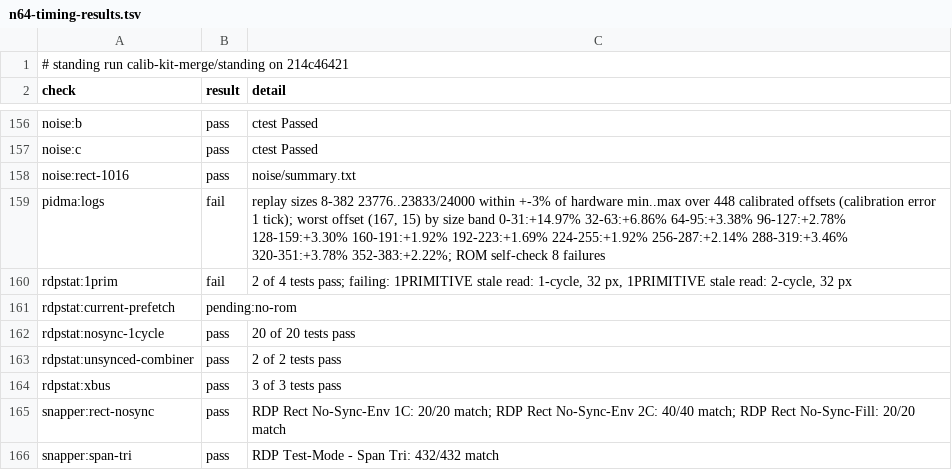
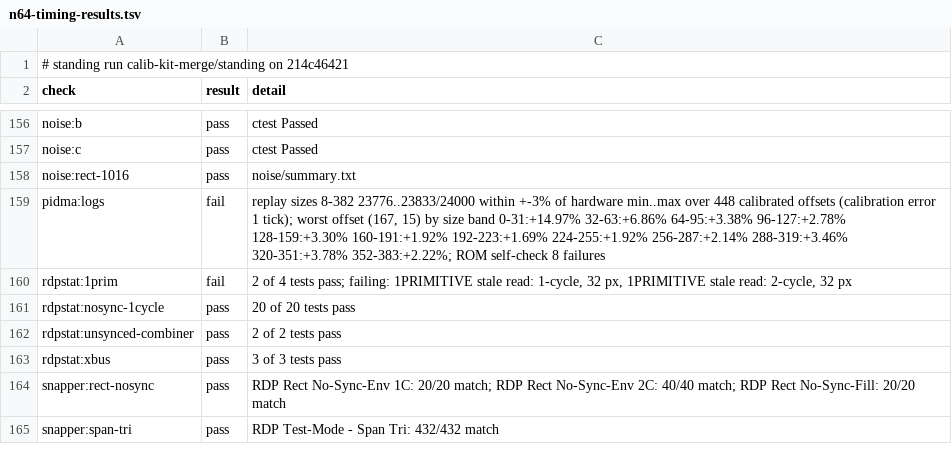
Before and after one commit to wScottSh/ares, a TSV file: docs/spec/n64-timing-results.tsv, drawn as a sheet; only a part is shown, gaps mark what is left out; the diff names each change by its address in the sheet, - before the commit and + after, or states it on an @@ line.

```diff
--- a/docs/spec/n64-timing-results.tsv
+++ b/docs/spec/n64-timing-results.tsv
-row 161: rdpstat:current-prefetch | pending:no-rom
```
Also changed, not shown: ares/n64/timing/behaviors.tsv, tools/n64-timing/calibration/questions.tsv, 5 other files.
